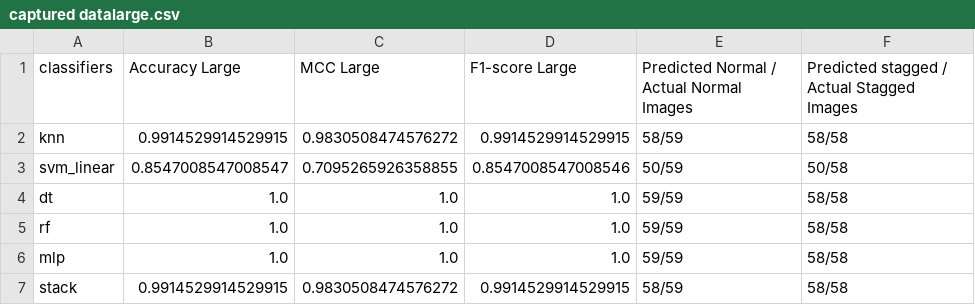
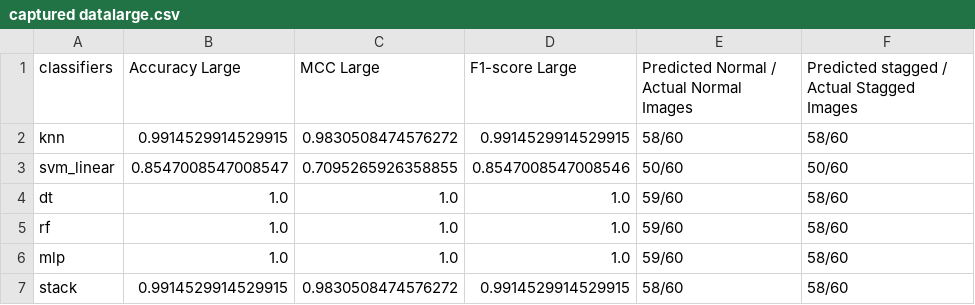
Before and after one commit to kingpunk/Scripts, a CSV file: classifiers/mlp/jupyter Notebook/captured data/lsb/captured datalarge.csv, drawn as a sheet.

```diff
--- a/classifiers/mlp/jupyter Notebook/captured data/lsb/captured datalarge.csv
+++ b/classifiers/mlp/jupyter Notebook/captured data/lsb/captured datalarge.csv
@@ -1,7 +1,7 @@
 classifiers,Accuracy Large,MCC Large,F1-score Large,Predicted Normal / Actual  Normal Images,Predicted stagged / Actual  Stagged Images
-knn,0.9914529914529915,0.9830508474576272,0.9914529914529915,58/59,58/58
-svm_linear,0.8547008547008547,0.7095265926358855,0.8547008547008546,50/59,50/58
-dt,1.0,1.0,1.0,59/59,58/58
-rf,1.0,1.0,1.0,59/59,58/58
-mlp,1.0,1.0,1.0,59/59,58/58
-stack,0.9914529914529915,0.9830508474576272,0.9914529914529915,58/59,58/58
+knn,0.9914529914529915,0.9830508474576272,0.9914529914529915,58/60,58/60
+svm_linear,0.8547008547008547,0.7095265926358855,0.8547008547008546,50/60,50/60
+dt,1.0,1.0,1.0,59/60,58/60
+rf,1.0,1.0,1.0,59/60,58/60
+mlp,1.0,1.0,1.0,59/60,58/60
+stack,0.9914529914529915,0.9830508474576272,0.9914529914529915,58/60,58/60
```
Also changed, not shown: classifiers/mlp/jupyter Notebook/captured data/dct/captured datalarge.csv, classifiers/mlp/jupyter Notebook/captured data/lsb/captured datamid.csv, 5 other files.
